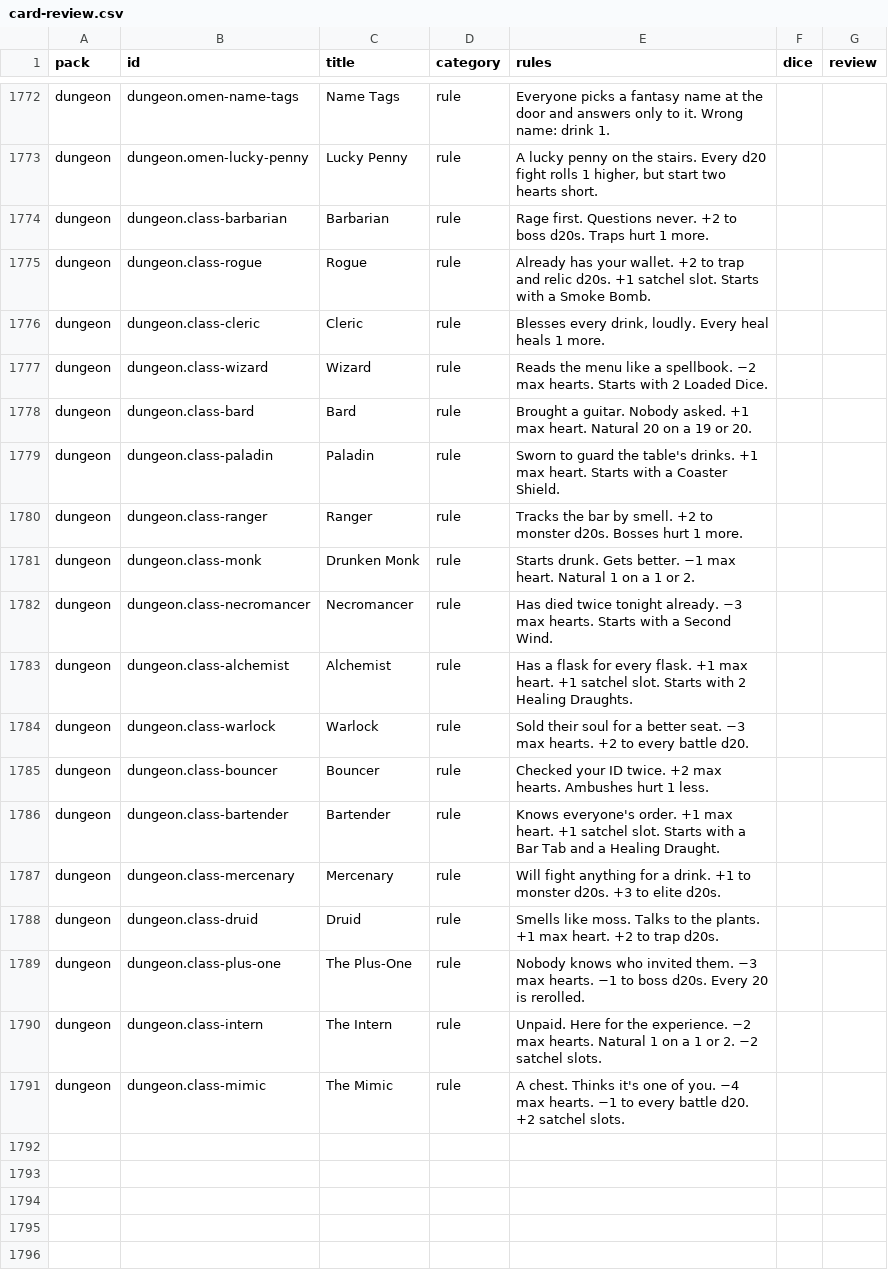
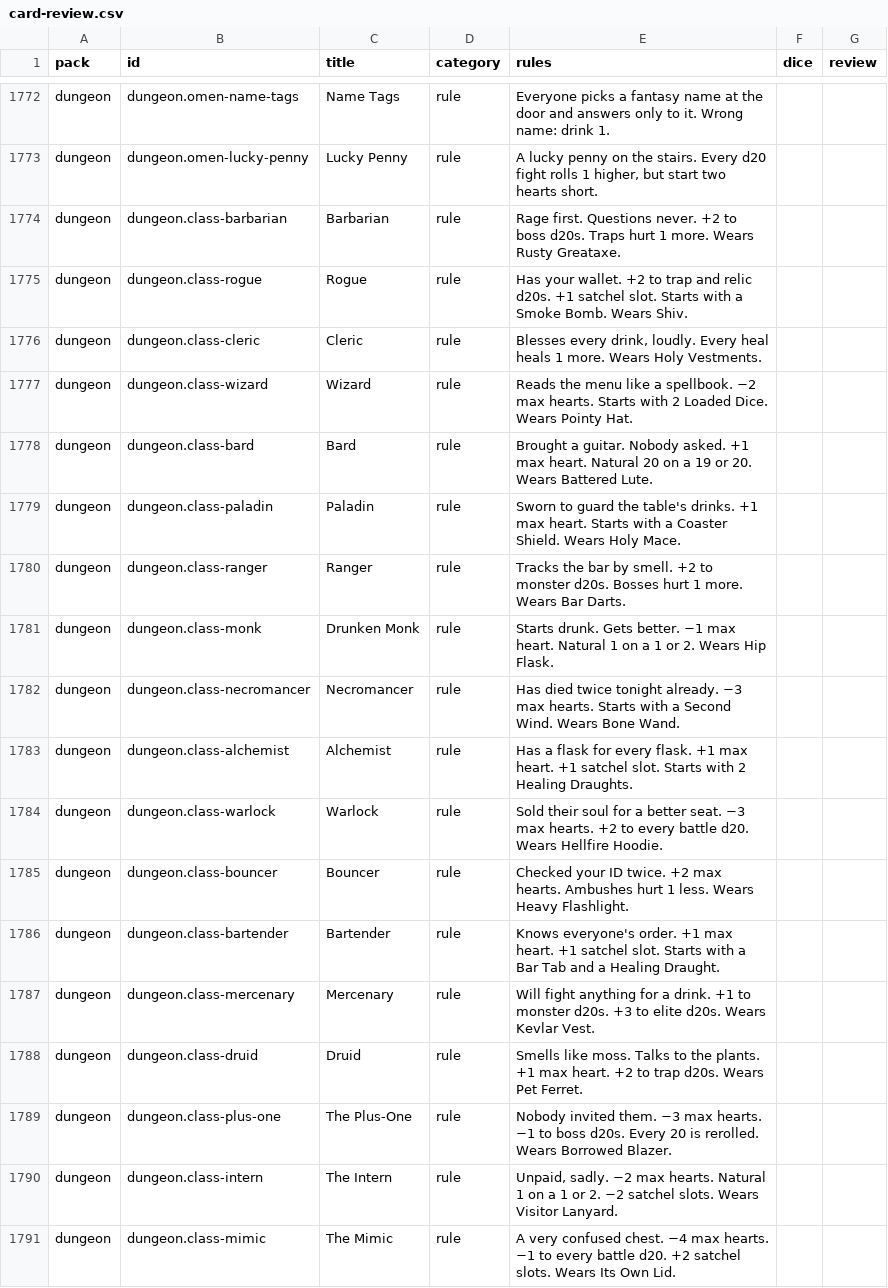
Before and after one commit to spencerdavis226/side-quest, a CSV file: docs/card-review.csv, drawn as a sheet; only a part is shown, gaps mark what is left out.

```diff
--- a/docs/card-review.csv
+++ b/docs/card-review.csv
@@ -1773,19 +1773,19 @@ pack,id,title,category,rules,dice,review
 "dungeon","dungeon.omen-lucky-penny","Lucky Penny","rule","A lucky penny on the stairs. Every d20 fight rolls 1 higher, but start two hearts short.","",""
-"dungeon","dungeon.class-barbarian","Barbarian","rule","Rage first. Questions never. +2 to boss d20s. Traps hurt 1 more.","",""
-"dungeon","dungeon.class-rogue","Rogue","rule","Already has your wallet. +2 to trap and relic d20s. +1 satchel slot. Starts with a Smoke Bomb.","",""
-"dungeon","dungeon.class-cleric","Cleric","rule","Blesses every drink, loudly. Every heal heals 1 more.","",""
-"dungeon","dungeon.class-wizard","Wizard","rule","Reads the menu like a spellbook. −2 max hearts. Starts with 2 Loaded Dice.","",""
-"dungeon","dungeon.class-bard","Bard","rule","Brought a guitar. Nobody asked. +1 max heart. Natural 20 on a 19 or 20.","",""
-"dungeon","dungeon.class-paladin","Paladin","rule","Sworn to guard the table's drinks. +1 max heart. Starts with a Coaster Shield.","",""
-"dungeon","dungeon.class-ranger","Ranger","rule","Tracks the bar by smell. +2 to monster d20s. Bosses hurt 1 more.","",""
-"dungeon","dungeon.class-monk","Drunken Monk","rule","Starts drunk. Gets better. −1 max heart. Natural 1 on a 1 or 2.","",""
-"dungeon","dungeon.class-necromancer","Necromancer","rule","Has died twice tonight already. −3 max hearts. Starts with a Second Wind.","",""
+"dungeon","dungeon.class-barbarian","Barbarian","rule","Rage first. Questions never. +2 to boss d20s. Traps hurt 1 more. Wears Rusty Greataxe.","",""
+"dungeon","dungeon.class-rogue","Rogue","rule","Has your wallet. +2 to trap and relic d20s. +1 satchel slot. Starts with a Smoke Bomb. Wears Shiv.","",""
+"dungeon","dungeon.class-cleric","Cleric","rule","Blesses every drink, loudly. Every heal heals 1 more. Wears Holy Vestments.","",""
+"dungeon","dungeon.class-wizard","Wizard","rule","Reads the menu like a spellbook. −2 max hearts. Starts with 2 Loaded Dice. Wears Pointy Hat.","",""
+"dungeon","dungeon.class-bard","Bard","rule","Brought a guitar. Nobody asked. +1 max heart. Natural 20 on a 19 or 20. Wears Battered Lute.","",""
+"dungeon","dungeon.class-paladin","Paladin","rule","Sworn to guard the table's drinks. +1 max heart. Starts with a Coaster Shield. Wears Holy Mace.","",""
+"dungeon","dungeon.class-ranger","Ranger","rule","Tracks the bar by smell. +2 to monster d20s. Bosses hurt 1 more. Wears Bar Darts.","",""
+"dungeon","dungeon.class-monk","Drunken Monk","rule","Starts drunk. Gets better. −1 max heart. Natural 1 on a 1 or 2. Wears Hip Flask.","",""
+"dungeon","dungeon.class-necromancer","Necromancer","rule","Has died twice tonight already. −3 max hearts. Starts with a Second Wind. Wears Bone Wand.","",""
 "dungeon","dungeon.class-alchemist","Alchemist","rule","Has a flask for every flask. +1 max heart. +1 satchel slot. Starts with 2 Healing Draughts.","",""
-"dungeon","dungeon.class-warlock","Warlock","rule","Sold their soul for a better seat. −3 max hearts. +2 to every battle d20.","",""
-"dungeon","dungeon.class-bouncer","Bouncer","rule","Checked your ID twice. +2 max hearts. Ambushes hurt 1 less.","",""
+"dungeon","dungeon.class-warlock","Warlock","rule","Sold their soul for a better seat. −3 max hearts. +2 to every battle d20. Wears Hellfire Hoodie.","",""
+"dungeon","dungeon.class-bouncer","Bouncer","rule","Checked your ID twice. +2 max hearts. Ambushes hurt 1 less. Wears Heavy Flashlight.","",""
 "dungeon","dungeon.class-bartender","Bartender","rule","Knows everyone's order. +1 max heart. +1 satchel slot. Starts with a Bar Tab and a Healing Draught.","",""
-"dungeon","dungeon.class-mercenary","Mercenary","rule","Will fight anything for a drink. +1 to monster d20s. +3 to elite d20s.","",""
-"dungeon","dungeon.class-druid","Druid","rule","Smells like moss. Talks to the plants. +1 max heart. +2 to trap d20s.","",""
-"dungeon","dungeon.class-plus-one","The Plus-One","rule","Nobody knows who invited them. −3 max hearts. −1 to boss d20s. Every 20 is rerolled.","",""
-"dungeon","dungeon.class-intern","The Intern","rule","Unpaid. Here for the experience. −2 max hearts. Natural 1 on a 1 or 2. −2 satchel slots.","",""
-"dungeon","dungeon.class-mimic","The Mimic","rule","A chest. Thinks it's one of you. −4 max hearts. −1 to every battle d20. +2 satchel slots.","",""
+"dungeon","dungeon.class-mercenary","Mercenary","rule","Will fight anything for a drink. +1 to monster d20s. +3 to elite d20s. Wears Kevlar Vest.","",""
+"dungeon","dungeon.class-druid","Druid","rule","Smells like moss. Talks to the plants. +1 max heart. +2 to trap d20s. Wears Pet Ferret.","",""
+"dungeon","dungeon.class-plus-one","The Plus-One","rule","Nobody invited them. −3 max hearts. −1 to boss d20s. Every 20 is rerolled. Wears Borrowed Blazer.","",""
+"dungeon","dungeon.class-intern","The Intern","rule","Unpaid, sadly. −2 max hearts. Natural 1 on a 1 or 2. −2 satchel slots. Wears Visitor Lanyard.","",""
+"dungeon","dungeon.class-mimic","The Mimic","rule","A very confused chest. −4 max hearts. −1 to every battle d20. +2 satchel slots. Wears Its Own Lid.","",""
```
Also changed, not shown: 15 other files.
